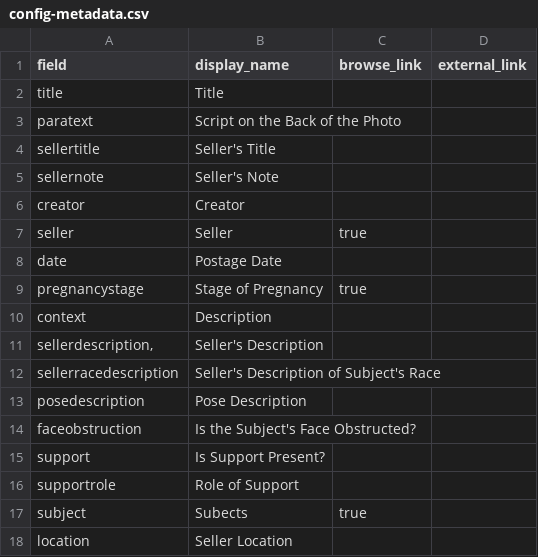
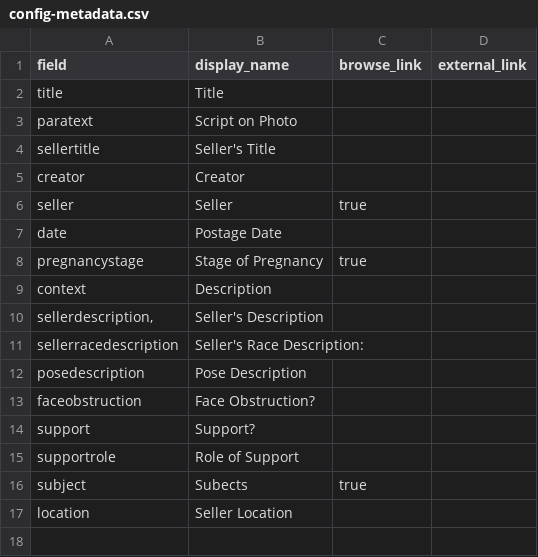
Before and after one commit to madisoncissell/the-pregnant-image, a CSV file: _data/config-metadata.csv, drawn as a sheet.

Commit message:
Add files via upload

```diff
--- a/_data/config-metadata.csv
+++ b/_data/config-metadata.csv
@@ -2,5 +2,4 @@ field,display_name,browse_link,external_link
 title,Title,,
-paratext,Script on the Back of the Photo,,
+paratext,Script on Photo,,
 sellertitle,Seller's Title,,
-sellernote,Seller's Note,,
 creator,Creator,,
@@ -11,6 +10,6 @@ context,Description,,
 "sellerdescription,",Seller's Description,,
-sellerracedescription,Seller's Description of Subject's Race,,
+sellerracedescription,Seller's Race Description:,,
 posedescription,Pose Description,,
-faceobstruction,Is the Subject's Face Obstructed?,,
-support,Is Support Present?,,
+faceobstruction,Face Obstruction?,,
+support,Support?,,
 supportrole,Role of Support,,
```
